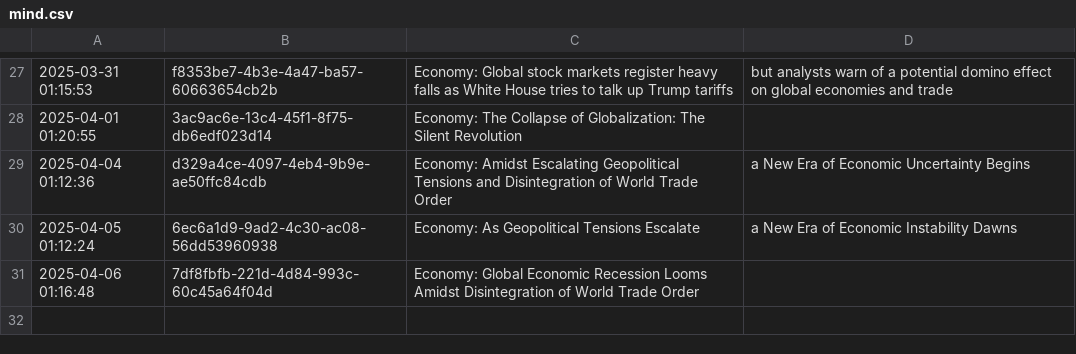
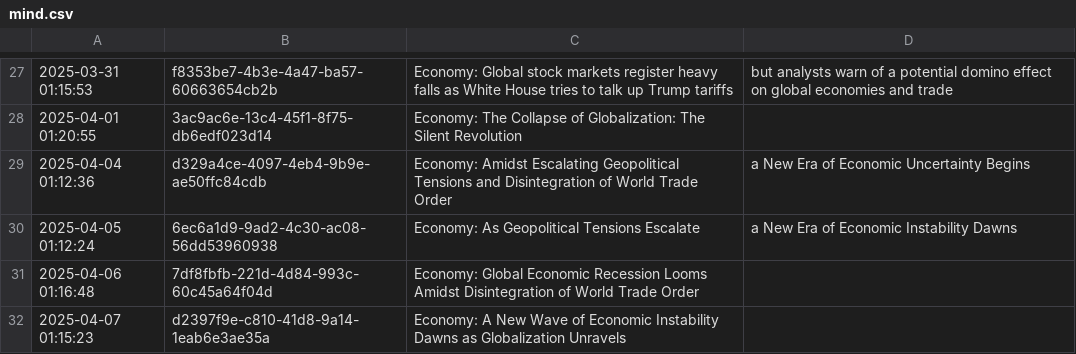
Before and after one commit to cryptoroom203/AI-insight, a CSV file: mind/mind.csv, drawn as a sheet; only a part is shown, gaps mark what is left out; the diff names each change by its address in the sheet, - before the commit and + after, or states it on an @@ line.

```diff
--- a/mind/mind.csv
+++ b/mind/mind.csv
+row 32: 2025-04-07 01:15:23 | d2397f9e-c810-41d8-9a14-1eab6e3ae35a | Economy: A New Wave of Economic Instability Dawns as Globalization Unravels
```
Also changed, not shown: 1 other file.
